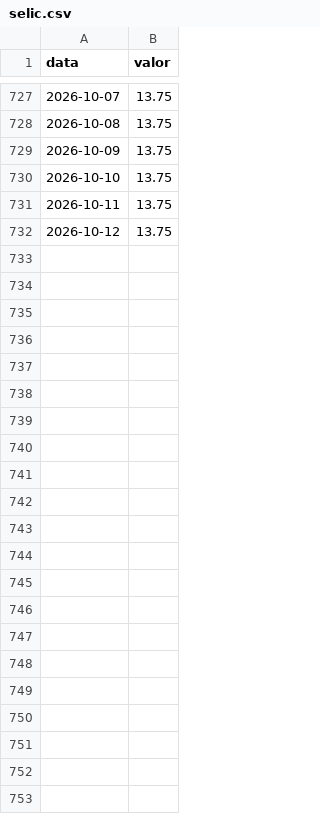
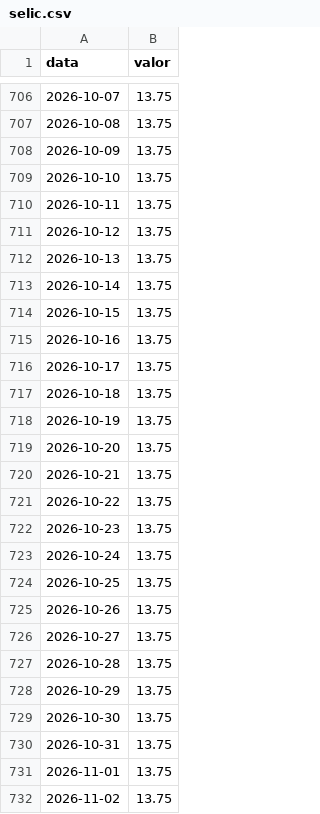
Before and after one commit to jmagomez/relatorio-ipca, a CSV file: output/dados/selic.csv, drawn as a sheet; only a part is shown, gaps mark what is left out; the diff covers the shown part only; the diff names each change by its address in the sheet, - before the commit and + after, or states it on an @@ line.

```diff
--- a/output/dados/selic.csv
+++ b/output/dados/selic.csv
+row 712: 2026-10-13 | 13.75
+row 713: 2026-10-14 | 13.75
+row 714: 2026-10-15 | 13.75
+row 715: 2026-10-16 | 13.75
+row 716: 2026-10-17 | 13.75
+row 717: 2026-10-18 | 13.75
+row 718: 2026-10-19 | 13.75
+row 719: 2026-10-20 | 13.75
+row 720: 2026-10-21 | 13.75
+row 721: 2026-10-22 | 13.75
+row 722: 2026-10-23 | 13.75
+row 723: 2026-10-24 | 13.75
+row 724: 2026-10-25 | 13.75
+row 725: 2026-10-26 | 13.75
+row 726: 2026-10-27 | 13.75
+row 727: 2026-10-28 | 13.75
+row 728: 2026-10-29 | 13.75
+row 729: 2026-10-30 | 13.75
+row 730: 2026-10-31 | 13.75
+row 731: 2026-11-01 | 13.75
+row 732: 2026-11-02 | 13.75
```
Also changed, not shown: 21 removed rows elsewhere in this file, output/dados/cambio.csv, output/dados/ibcbr.csv, 5 other files.
